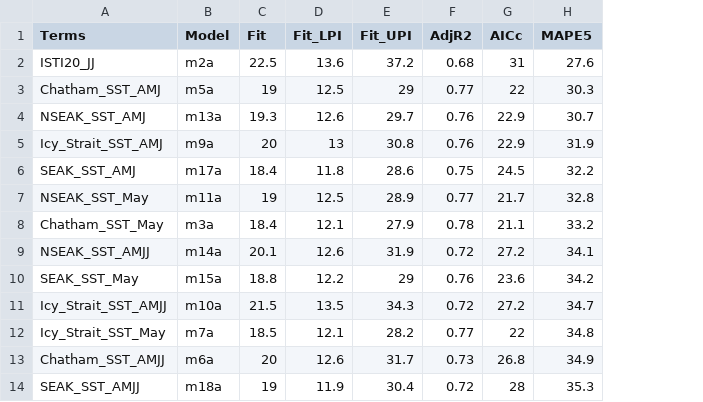
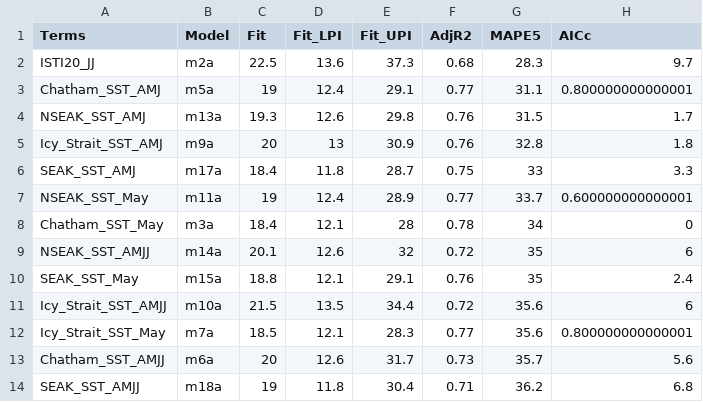
Before and after one commit to commfish/southeast_pink_salmon_preseason, a CSV file: 2026_forecast/results/model_summary_final.csv, drawn as a sheet; only a part is shown; removed rows and columns are numbered as before the commit, all else as after; the diff covers the shown part only; the diff names each change by its address in the sheet, - before the commit and + after, or states it on an @@ line.

```diff
--- a/2026_forecast/results/model_summary_final.csv
+++ b/2026_forecast/results/model_summary_final.csv
-column G (AICc), rows 2-14: 31 | 22 | 22.9 | 22.9 | 24.5 | 21.7 | 21.1 | 27.2 | 23.6 | 27.2 | 22 | 26.8 | 28
+column H (AICc), rows 2-14: 9.7 | 0.800000000000001 | 1.7 | 1.8 | 3.3 | 0.600000000000001 | 0 | 6 | 2.4 | 6 | 0.800000000000001 | 5.6 | 6.8
-E2 (Fit_UPI): 37.2
+E2 (Fit_UPI): 37.3
-G2 (MAPE5): 27.6
+G2 (MAPE5): 28.3
-D3 (Fit_LPI): 12.5
+D3 (Fit_LPI): 12.4
-E3 (Fit_UPI): 29
+E3 (Fit_UPI): 29.1
-G3 (MAPE5): 30.3
+G3 (MAPE5): 31.1
-E4 (Fit_UPI): 29.7
+E4 (Fit_UPI): 29.8
-G4 (MAPE5): 30.7
+G4 (MAPE5): 31.5
-E5 (Fit_UPI): 30.8
+E5 (Fit_UPI): 30.9
-G5 (MAPE5): 31.9
+G5 (MAPE5): 32.8
-E6 (Fit_UPI): 28.6
+E6 (Fit_UPI): 28.7
-G6 (MAPE5): 32.2
+G6 (MAPE5): 33
-D7 (Fit_LPI): 12.5
+D7 (Fit_LPI): 12.4
-G7 (MAPE5): 32.8
+G7 (MAPE5): 33.7
-E8 (Fit_UPI): 27.9
+E8 (Fit_UPI): 28
-G8 (MAPE5): 33.2
+G8 (MAPE5): 34
-E9 (Fit_UPI): 31.9
+E9 (Fit_UPI): 32
-G9 (MAPE5): 34.1
+G9 (MAPE5): 35
-D10 (Fit_LPI): 12.2
+D10 (Fit_LPI): 12.1
-E10 (Fit_UPI): 29
+E10 (Fit_UPI): 29.1
-G10 (MAPE5): 34.2
+G10 (MAPE5): 35
-E11 (Fit_UPI): 34.3
+E11 (Fit_UPI): 34.4
-G11 (MAPE5): 34.7
+G11 (MAPE5): 35.6
-E12 (Fit_UPI): 28.2
+E12 (Fit_UPI): 28.3
-G12 (MAPE5): 34.8
+G12 (MAPE5): 35.6
-G13 (MAPE5): 34.9
+G13 (MAPE5): 35.7
-D14 (Fit_LPI): 11.9
+D14 (Fit_LPI): 11.8
-F14 (AdjR2): 0.72
+F14 (AdjR2): 0.71
-G14 (MAPE5): 35.3
+G14 (MAPE5): 36.2
```
Also changed, not shown: 18 removed rows and 14 edited cells elsewhere in this file, 2026_forecast/data/data.csv, 2026_forecast/results/model_summary_table1.csv, 29 other files.
